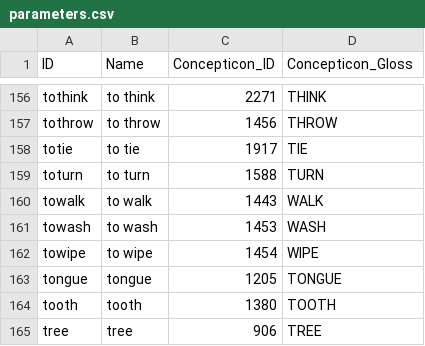
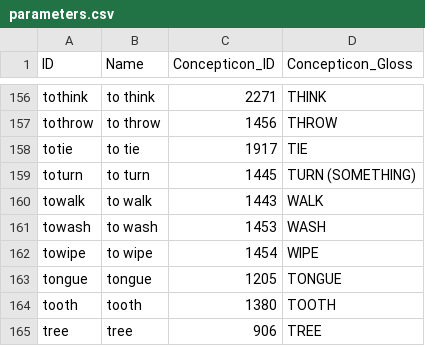
Before and after one commit to lexibank/cals, a CSV file: cldf/parameters.csv, drawn as a sheet; only a part is shown, gaps mark what is left out.

```diff
--- a/cldf/parameters.csv
+++ b/cldf/parameters.csv
@@ -158,3 +158,3 @@ tothrow,to throw,1456,THROW
 totie,to tie,1917,TIE
-toturn,to turn,1588,TURN
+toturn,to turn,1445,TURN (SOMETHING)
 towalk,to walk,1443,WALK
```
Also changed, not shown: cldf/languages.csv, 13 other files.
